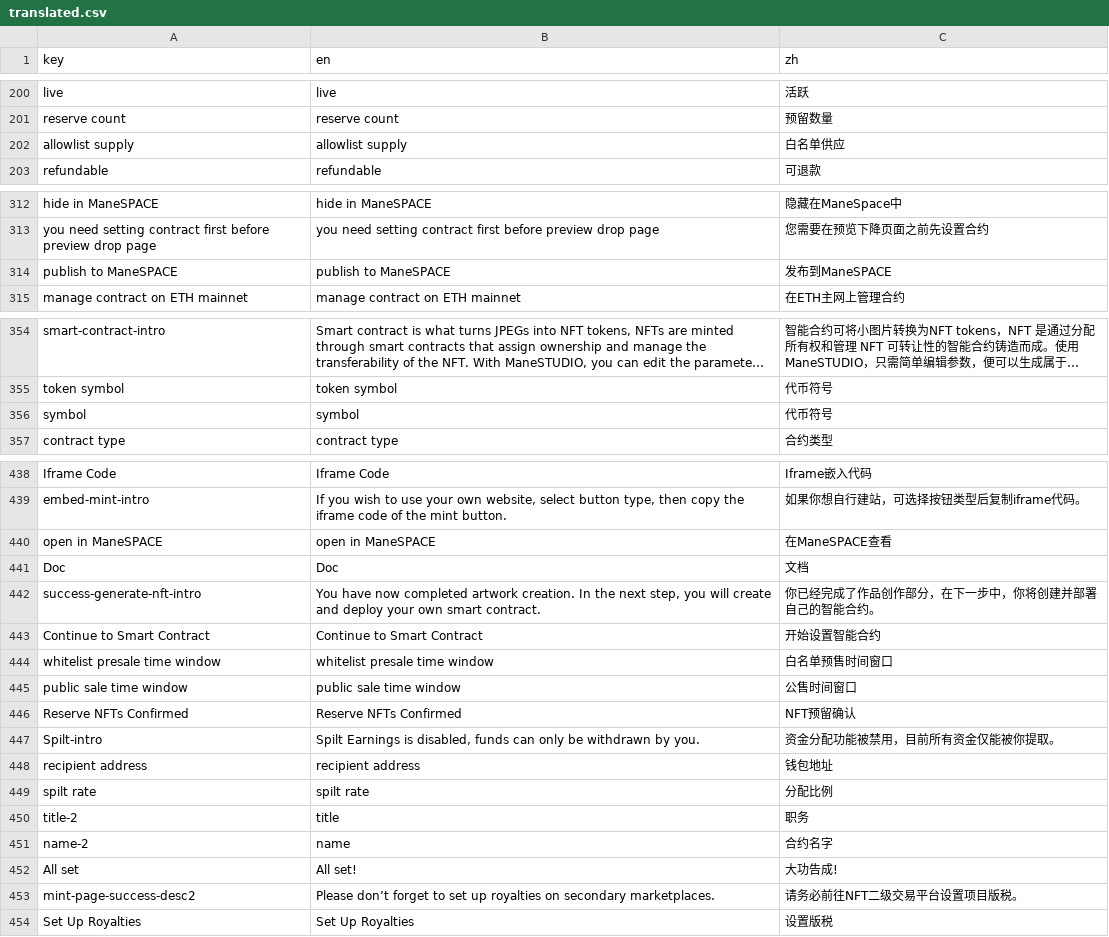
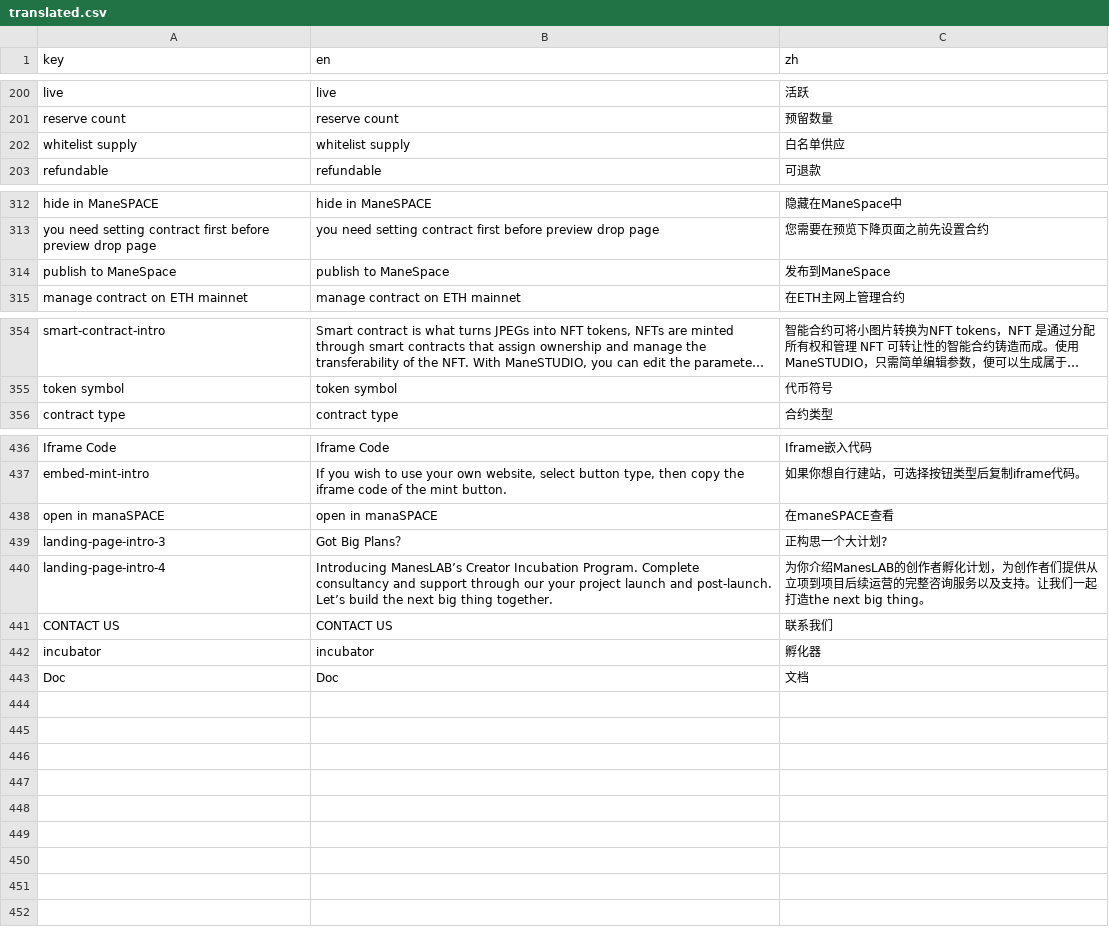
Before and after one commit to maneslab/manestudio.xyz, a CSV file: tools/translation/translated.csv, drawn as a sheet; only a part is shown, gaps mark what is left out; long unchanged cells end in …; removed rows and columns are numbered as before the commit, all else as after; the diff covers the shown part only; the diff names each change by its address in the sheet, - before the commit and + after, or states it on an @@ line.

```diff
--- a/tools/translation/translated.csv
+++ b/tools/translation/translated.csv
-A202 (key): allowlist supply
+A202 (key): whitelist supply
-B202 (en): allowlist supply
+B202 (en): whitelist supply
-row 314: publish to ManeSPACE | publish to ManeSPACE | 发布到ManeSPACE
+row 314: publish to ManeSpace | publish to ManeSpace | 发布到ManeSpace
-row 356: symbol | symbol | 代币符号
-A438 (key): open in ManeSPACE
+A438 (key): open in manaSPACE
-B438 (en): open in ManeSPACE
+B438 (en): open in manaSPACE
-C438 (zh): 在ManeSPACE查看
+C438 (zh): 在maneSPACE查看
+row 439: landing-page-intro-3 | Got Big Plans？ | 正构思一个大计划?
+row 440: landing-page-intro-4 | Introducing ManesLAB’s Creator Incubation Program. Complete consultancy and support through our your project launch and post-launch. Let’s build the next big thing together. | 为你介绍ManesLAB的创作者孵化计划，为创作者们提供从立项到项目后续运营的完整咨询服务以及支持。让我们一起打造the next big thing。
+row 441: CONTACT US | CONTACT US | 联系我们
+row 442: incubator | incubator | 孵化器
-row 442: success-generate-nft-intro | You have now completed artwork creation. In the next step, you will create and deploy your own smart contract. | 你已经完成了作品创作部分，在下一步中，你将创建并部署自己的智能合约。
-row 443: Continue to Smart Contract | Continue to Smart Contract | 开始设置智能合约
-row 444: whitelist presale time window | whitelist presale time window | 白名单预售时间窗口
-row 445: public sale time window | public sale time window | 公售时间窗口
-row 446: Reserve NFTs Confirmed | Reserve NFTs Confirmed | NFT预留确认
-row 447: Spilt-intro | Spilt Earnings is disabled, funds can only be withdrawn by you. | 资金分配功能被禁用，目前所有资金仅能被你提取。
-row 448: recipient address | recipient address | 钱包地址
-row 449: spilt rate | spilt rate | 分配比例
-row 450: title-2 | title | 职务
-row 451: name-2 | name | 合约名字
-row 452: All set | All set! | 大功告成!
-row 453: mint-page-success-desc2 | Please don’t forget to set up royalties on secondary marketplaces. | 请务必前往NFT二级交易平台设置项目版税。
-row 454: Set Up Royalties | Set Up Royalties | 设置版税
```
Also changed, not shown: 1 added row, 2 removed rows and 15 edited cells elsewhere in this file, 7 other files.
